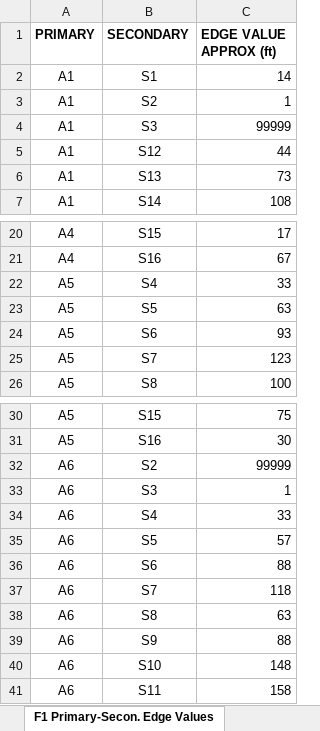
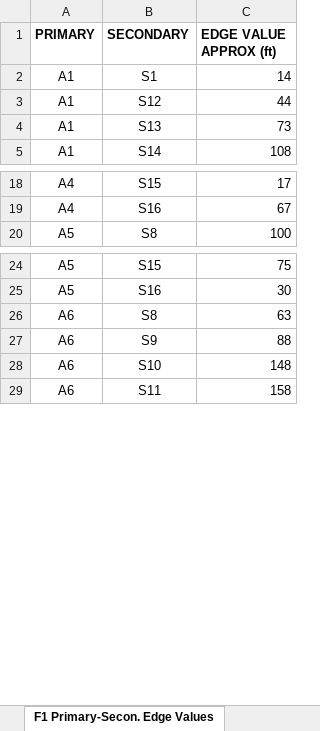
Before and after one commit to sdavidliu/ExcelPythonSwift, an Excel workbook: Wayfinder Master Spreadsheet.xlsx, sheet F1 Primary-Secon. Edge Values, drawn as a sheet; only a part is shown, gaps mark what is left out; values as stored, in another font and other column widths than the file's, no borders; the diff names each change by its address in the sheet, - before the commit and + after, or states it on an @@ line.

```diff
--- a/Wayfinder Master Spreadsheet.xlsx (sheet F1 Primary-Secon. Edge Values)
+++ b/Wayfinder Master Spreadsheet.xlsx (sheet F1 Primary-Secon. Edge Values)
-row 3: A1 | S2 | 1
-row 4: A1 | S3 | 99999
-row 22: A5 | S4 | 33
-row 23: A5 | S5 | 63
-row 24: A5 | S6 | 93
-row 25: A5 | S7 | 123
-row 32: A6 | S2 | 99999
-row 33: A6 | S3 | 1
-row 34: A6 | S4 | 33
-row 35: A6 | S5 | 57
-row 36: A6 | S6 | 88
-row 37: A6 | S7 | 118
```
Also changed, not shown: sheet F1 Zone-Second. Start Direction, sheet F1 Primary-Second. Directions, sheet F1 Secondary List, sheet F1 Primary-Primary Directions, sheet F1 Zone-Primary Start Direction, sheet F1 Primary List, 1 more sheet, 5 other files.
